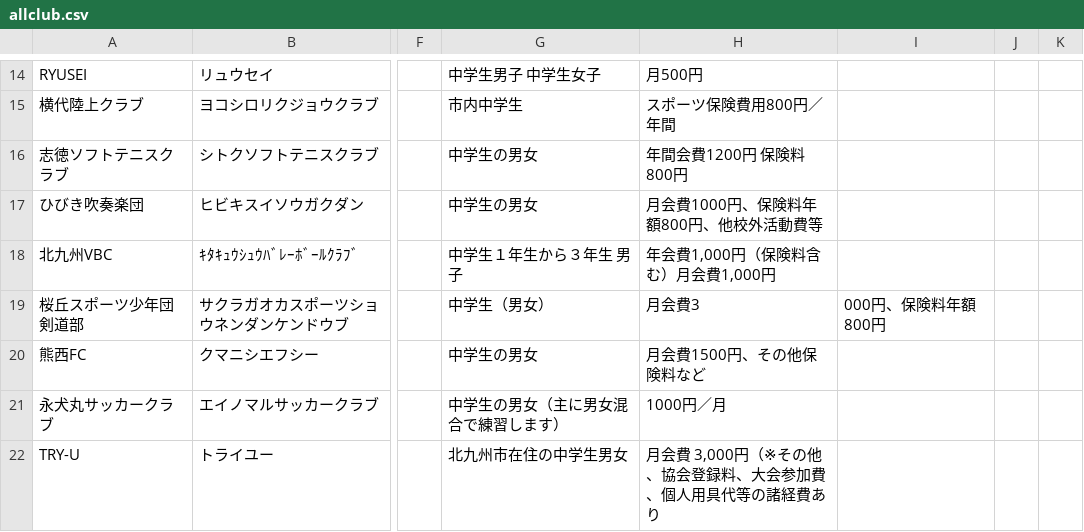
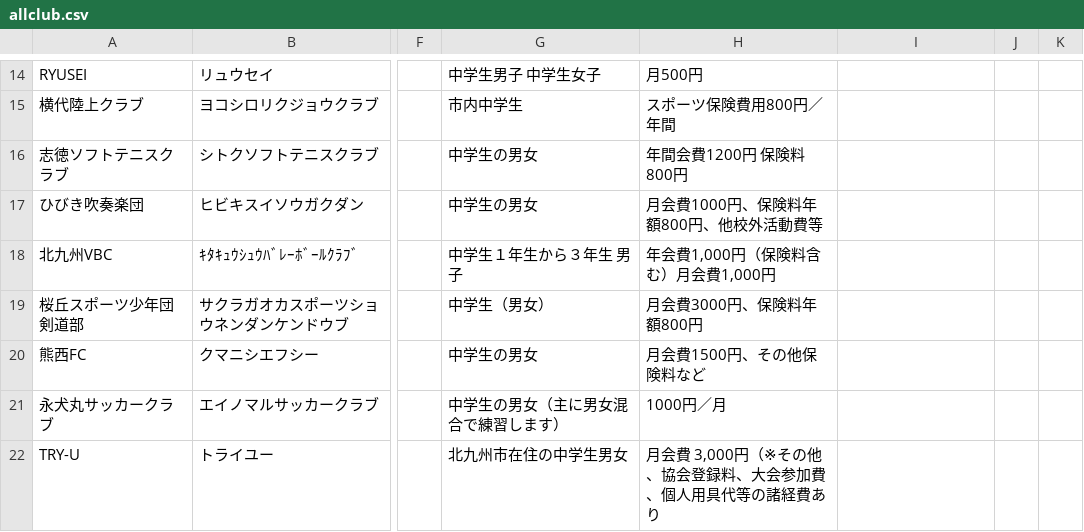
Before and after one commit to ryosuke1105/test.community, a CSV file: allclub.csv, drawn as a sheet; only a part is shown, gaps mark what is left out; the diff names each change by its address in the sheet, - before the commit and + after, or states it on an @@ line.

Commit message:
Update allclub.csv

```diff
--- a/allclub.csv
+++ b/allclub.csv
-H19: 月会費3
+H19: 月会費3000円、保険料年額800円
-I19: 000円、保険料年額800円
+I19: (empty)
```
